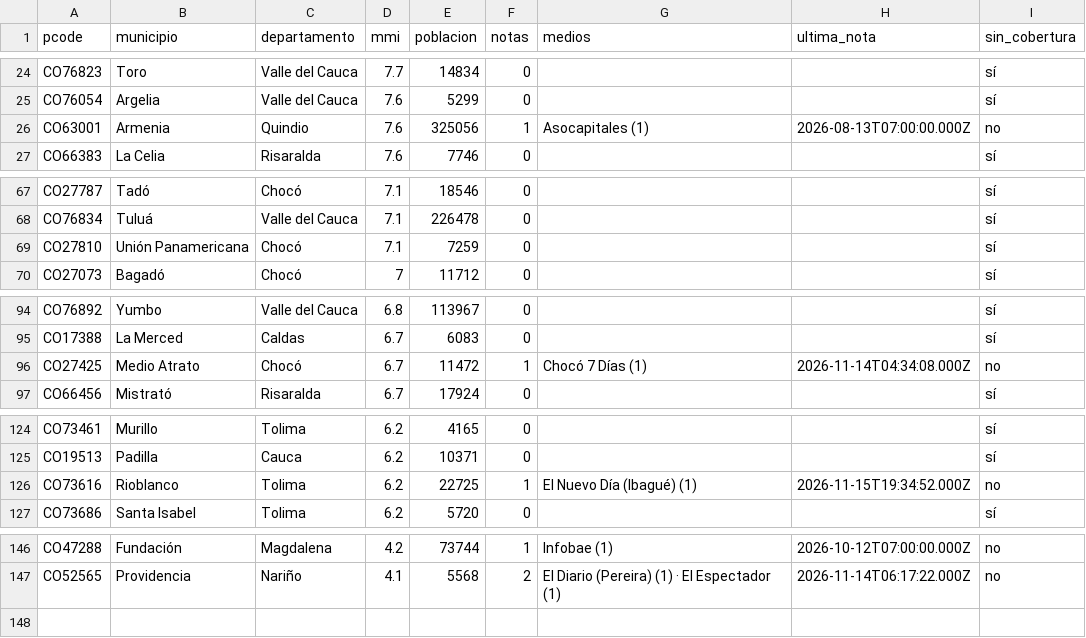
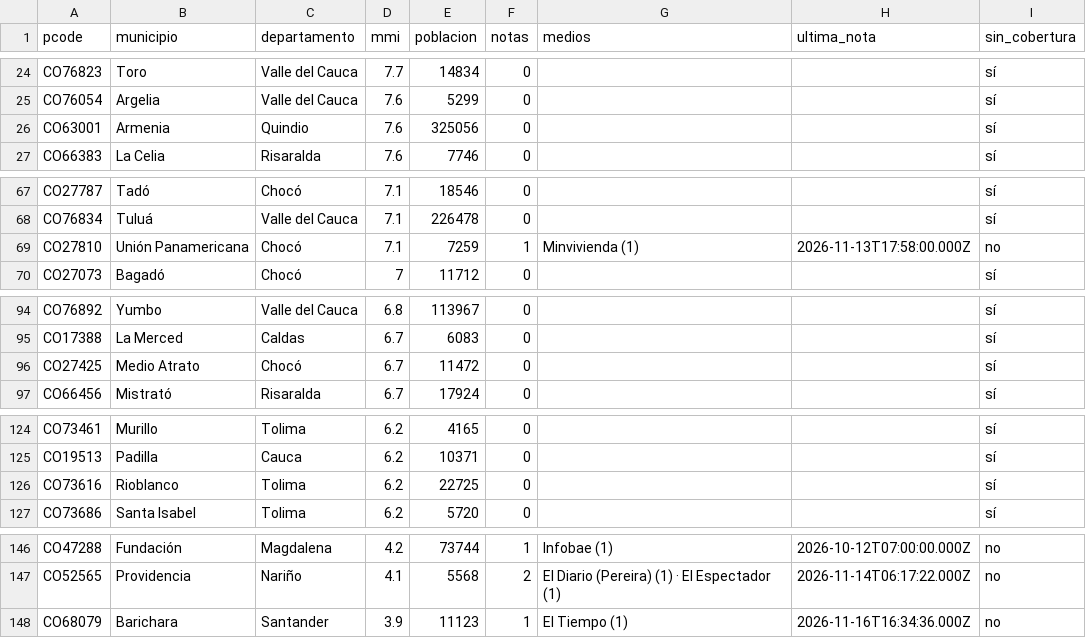
Before and after one commit to YesidAlmanzaGamba/report_cali, a CSV file: data/export/cobertura-por-municipio.csv, drawn as a sheet; only a part is shown, gaps mark what is left out; the diff covers the shown part only.

```diff
--- a/data/export/cobertura-por-municipio.csv
+++ b/data/export/cobertura-por-municipio.csv
@@ -25,3 +25,3 @@ CO76823,Toro,Valle del Cauca,7.7,14834,0,,,sí
 CO76054,Argelia,Valle del Cauca,7.6,5299,0,,,sí
-CO63001,Armenia,Quindio,7.6,325056,1,Asocapitales (1),2026-08-13T07:00:00.000Z,no
+CO63001,Armenia,Quindio,7.6,325056,0,,,sí
 CO66383,La Celia,Risaralda,7.6,7746,0,,,sí
@@ -68,3 +68,3 @@ CO27787,Tadó,Chocó,7.1,18546,0,,,sí
 CO76834,Tuluá,Valle del Cauca,7.1,226478,0,,,sí
-CO27810,Unión Panamericana,Chocó,7.1,7259,0,,,sí
+CO27810,Unión Panamericana,Chocó,7.1,7259,1,Minvivienda (1),2026-11-13T17:58:00.000Z,no
 CO27073,Bagadó,Chocó,7,11712,0,,,sí
@@ -95,3 +95,3 @@ CO76892,Yumbo,Valle del Cauca,6.8,113967,0,,,sí
 CO17388,La Merced,Caldas,6.7,6083,0,,,sí
-CO27425,Medio Atrato,Chocó,6.7,11472,1,Chocó 7 Días (1),2026-11-14T04:34:08.000Z,no
+CO27425,Medio Atrato,Chocó,6.7,11472,0,,,sí
 CO66456,Mistrató,Risaralda,6.7,17924,0,,,sí
@@ -125,3 +125,3 @@ CO73461,Murillo,Tolima,6.2,4165,0,,,sí
 CO19513,Padilla,Cauca,6.2,10371,0,,,sí
-CO73616,Rioblanco,Tolima,6.2,22725,1,El Nuevo Día (Ibagué) (1),2026-11-15T19:34:52.000Z,no
+CO73616,Rioblanco,Tolima,6.2,22725,0,,,sí
 CO73686,Santa Isabel,Tolima,6.2,5720,0,,,sí
@@ -147 +147,2 @@ CO47288,Fundación,Magdalena,4.2,73744,1,Infobae (1),2026-10-12T07:00:00.000Z,no
 CO52565,Providencia,Nariño,4.1,5568,2,El Diario (Pereira) (1) · El Espectador (1),2026-11-14T06:17:22.000Z,no
+CO68079,Barichara,Santander,3.9,11123,1,El Tiempo (1),2026-11-16T16:34:36.000Z,no
```
Also changed, not shown: 8 edited cells elsewhere in this file, data/export/observaciones.csv, 5 other files.
